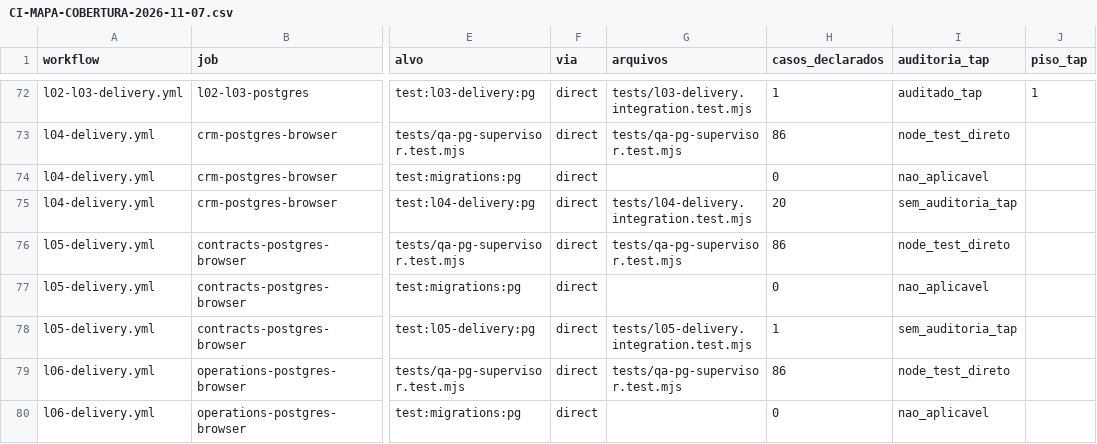
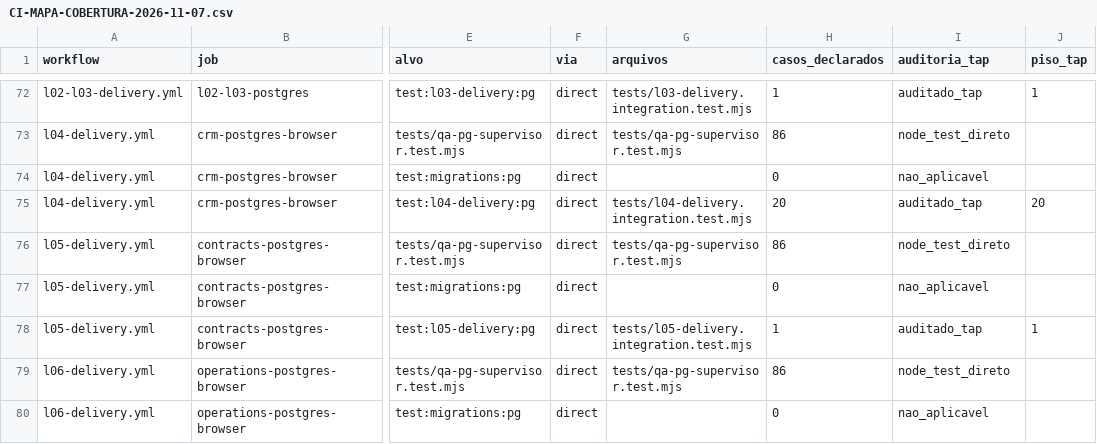
Before and after one commit to berger33/gruposegsystemseguranca, a CSV file: docs/CI-MAPA-COBERTURA-2026-11-07.csv, drawn as a sheet; only a part is shown, gaps mark what is left out; the diff names each change by its address in the sheet, - before the commit and + after, or states it on an @@ line.

Commit message:
qa(06C): migra lote 3 (L04 e L05) para auditoria TAP com pisos medidos
Co-authored-by: arena-agent <297053741+arena-agent@users.noreply.github.com>

```diff
--- a/docs/CI-MAPA-COBERTURA-2026-11-07.csv
+++ b/docs/CI-MAPA-COBERTURA-2026-11-07.csv
-I75 (auditoria_tap): sem_auditoria_tap
+I75 (auditoria_tap): auditado_tap
-J75 (piso_tap): (empty)
+J75 (piso_tap): 20
-I78 (auditoria_tap): sem_auditoria_tap
+I78 (auditoria_tap): auditado_tap
-J78 (piso_tap): (empty)
+J78 (piso_tap): 1
```
Also changed, not shown: 6 other files.
